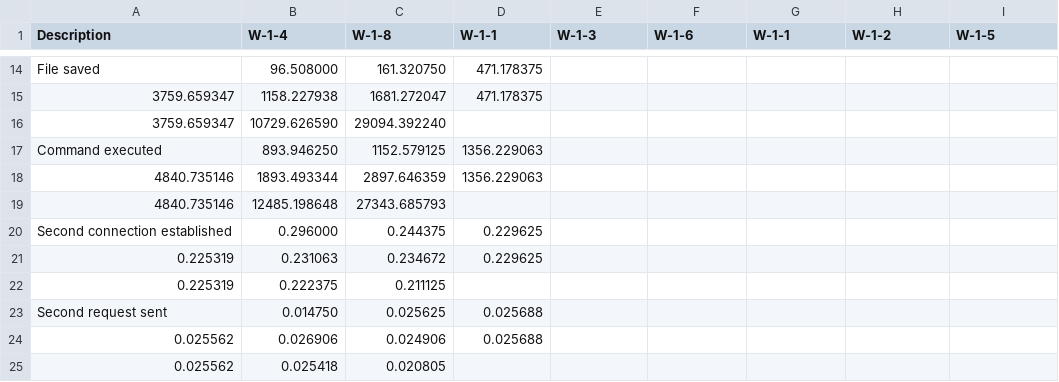
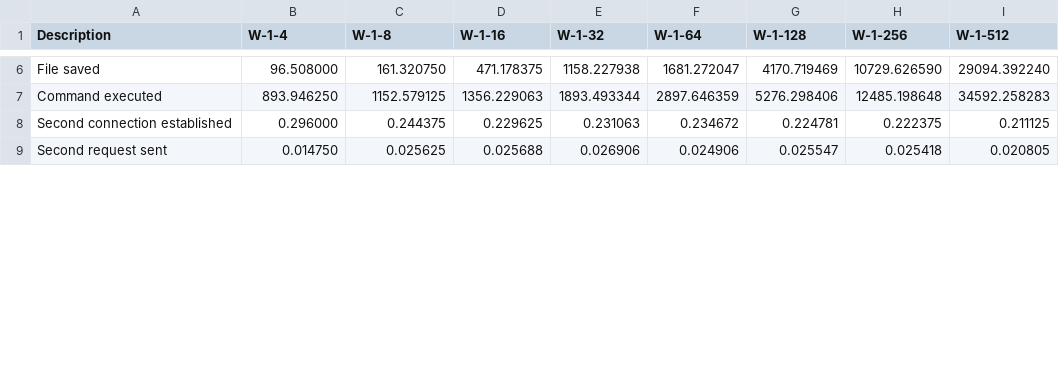
Before and after one commit to chronoll/http_client, a CSV file: vc_export/csv/client/process.csv, drawn as a sheet; only a part is shown, gaps mark what is left out; the diff covers the shown part only.

```diff
--- a/vc_export/csv/client/process.csv
+++ b/vc_export/csv/client/process.csv
@@ -1 +1 @@
-Description,W-1-4,W-1-8,W-1-1,W-1-3,W-1-6,W-1-1,W-1-2,W-1-5
+Description,W-1-4,W-1-8,W-1-16,W-1-32,W-1-64,W-1-128,W-1-256,W-1-512
@@ -14,12 +6,4 @@ Description,W-1-4,W-1-8,W-1-1,W-1-3,W-1-6,W-1-1,W-1-2,W-1-5
-"File saved",96.508000,161.320750,471.178375
-3759.659347,1158.227938,1681.272047,471.178375
-3759.659347,10729.626590,29094.392240
-"Command executed",893.946250,1152.579125,1356.229063
-4840.735146,1893.493344,2897.646359,1356.229063
-4840.735146,12485.198648,27343.685793
-"Second connection established",0.296000,0.244375,0.229625
-0.225319,0.231063,0.234672,0.229625
-0.225319,0.222375,0.211125
-"Second request sent",0.014750,0.025625,0.025688
-0.025562,0.026906,0.024906,0.025688
-0.025562,0.025418,0.020805
+"File saved",96.508000,161.320750,471.178375,1158.227938,1681.272047,4170.719469,10729.626590,29094.392240
+"Command executed",893.946250,1152.579125,1356.229063,1893.493344,2897.646359,5276.298406,12485.198648,34592.258283
+"Second connection established",0.296000,0.244375,0.229625,0.231063,0.234672,0.224781,0.222375,0.211125
+"Second request sent",0.014750,0.025625,0.025688,0.026906,0.024906,0.025547,0.025418,0.020805
```
Also changed, not shown: 12 removed rows and 30 edited cells elsewhere in this file, 1 other file.
